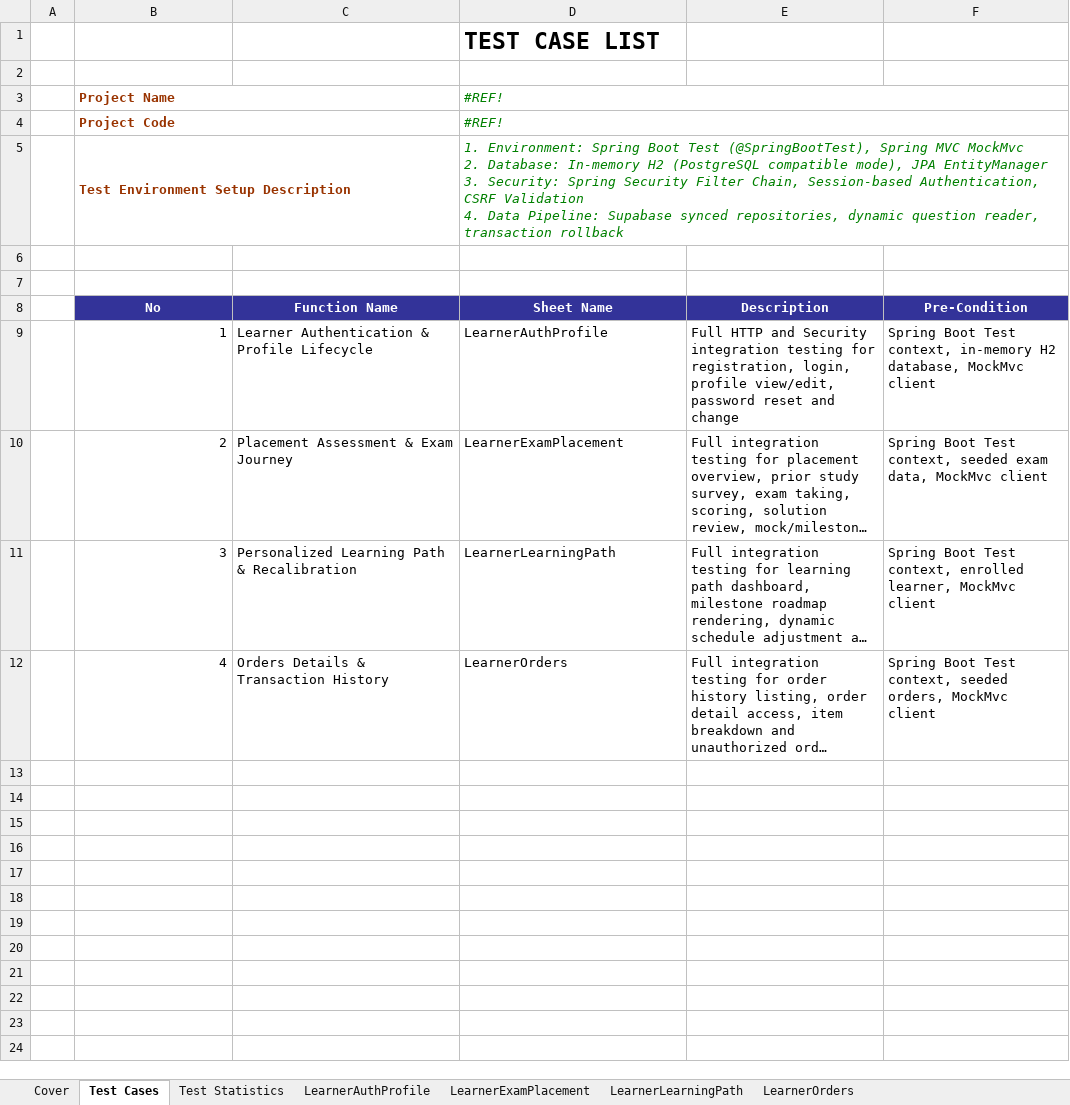
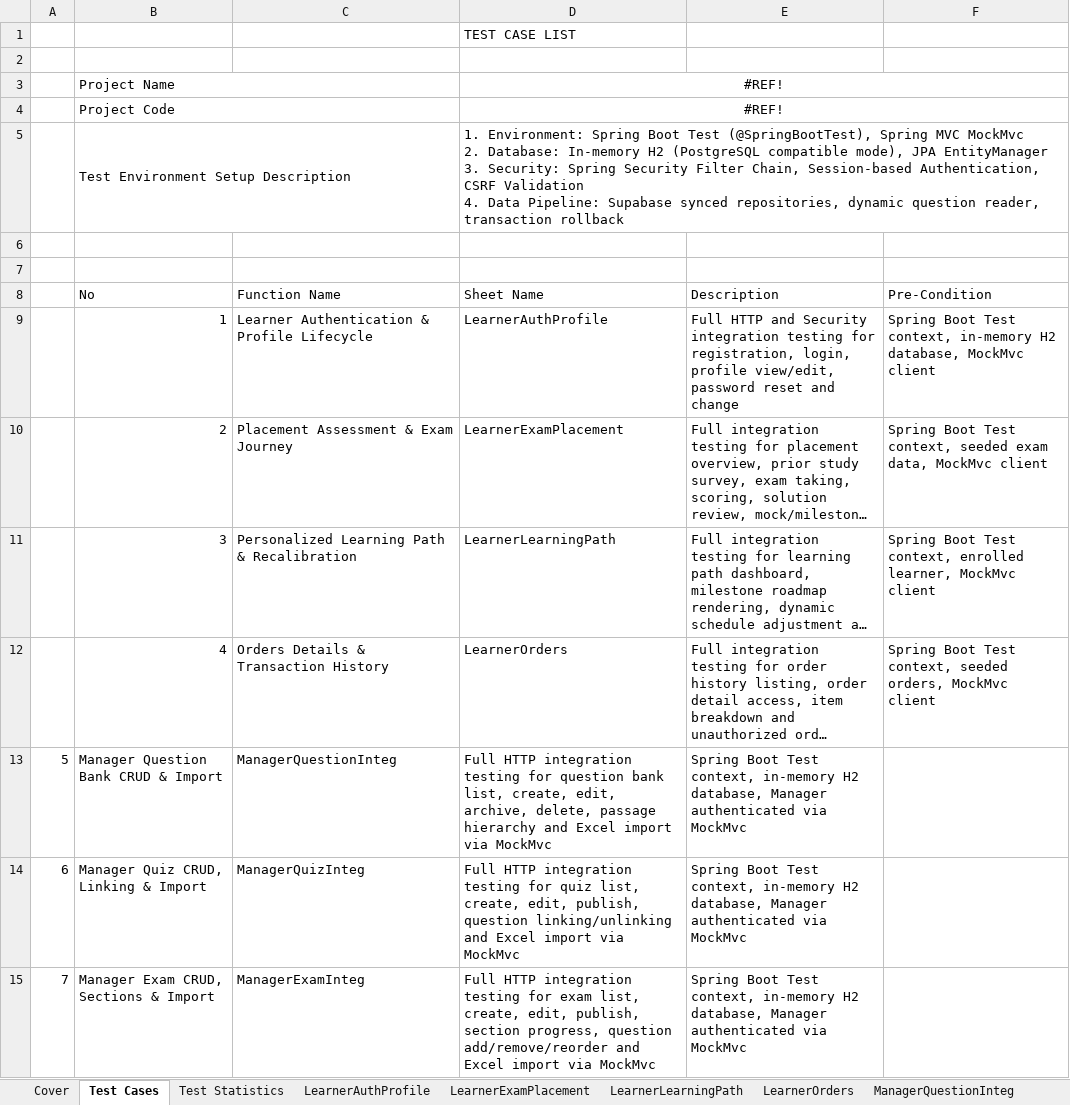
Before and after one commit to hoang132k4/FA26_SEP490-G10, an Excel workbook: Report-5.2_Integration Test_JEPS.xlsx, sheet Test Cases, drawn as a sheet; long unchanged cells end in …; values as stored, in another font and other column widths than the file's, no borders; the diff names each change by its address in the sheet, - before the commit and + after, or states it on an @@ line.

```diff
--- a/Report-5.2_Integration Test_JEPS.xlsx (sheet Test Cases)
+++ b/Report-5.2_Integration Test_JEPS.xlsx (sheet Test Cases)
+sheet tab: ManagerQuestionInteg
-D1 bold: on
+D1 bold: off, text size: smaller
@@ B3:B5 bold: on → off, text colour: #993300 → black @@
@@ D3:D5 italic: on → off, text colour: #008000 → black @@
-D3:D4 alignment: left
+D3:D4 alignment: center
@@ B8:F8 fill: #333399 → none, bold: on → off, text colour: #FFFFFF → black, alignment: center → left @@
+row 13: 5 | Manager Question Bank CRUD & Import | ManagerQuestionInteg | Full HTTP integration testing for question bank list, create, edit, archive, delete, passage hierarchy and Excel import via MockMvc | Spring Boot Test context, in-memory H2 database, Manager authenticated via MockMvc
+row 14: 6 | Manager Quiz CRUD, Linking & Import | ManagerQuizInteg | Full HTTP integration testing for quiz list, create, edit, publish, question linking/unlinking and Excel import via MockMvc | Spring Boot Test context, in-memory H2 database, Manager authenticated via MockMvc
+row 15: 7 | Manager Exam CRUD, Sections & Import | ManagerExamInteg | Full HTTP integration testing for exam list, create, edit, publish, section progress, question add/remove/reorder and Excel import via MockMvc | Spring Boot Test context, in-memory H2 database, Manager authenticated via MockMvc
```
Also changed, not shown: sheet Test Statistics, sheet LearnerExamPlacement, sheet LearnerAuthProfile, sheet LearnerLearningPath, sheet Cover, sheet LearnerOrders, other sheet tabs, charts or pictures, Report-5.1_Unit Test_JEPS.xlsx, 3 other files.
